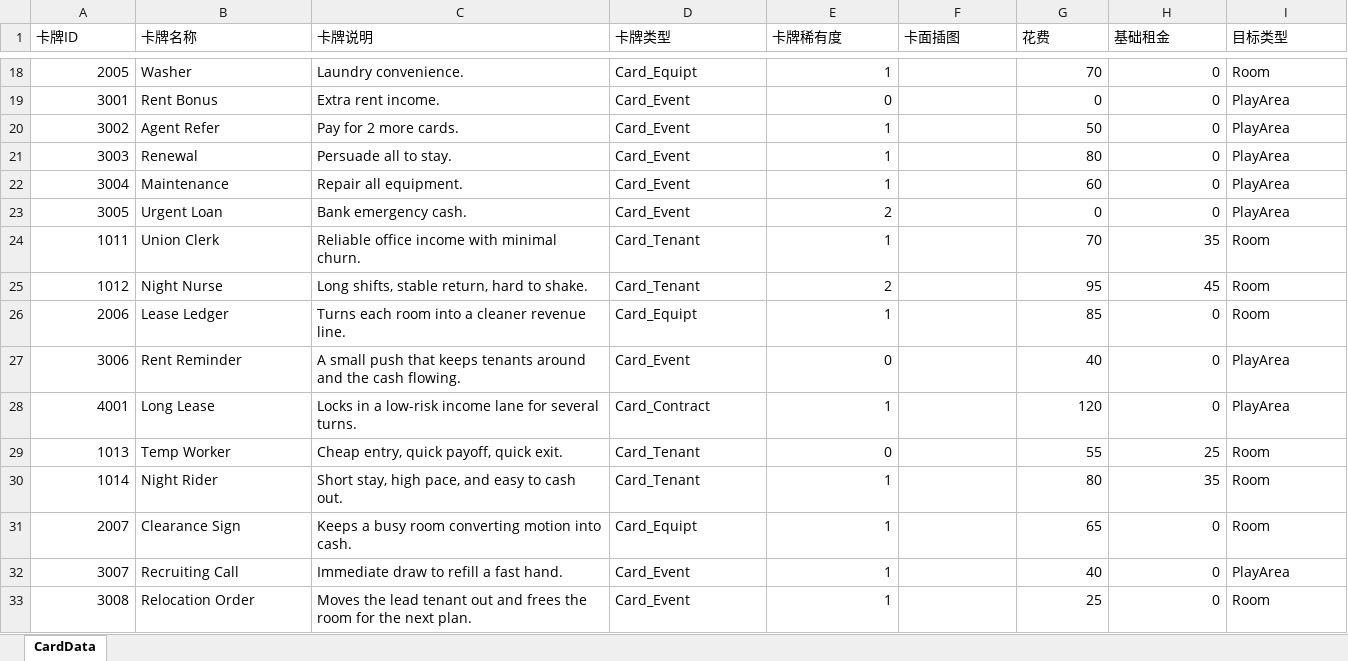
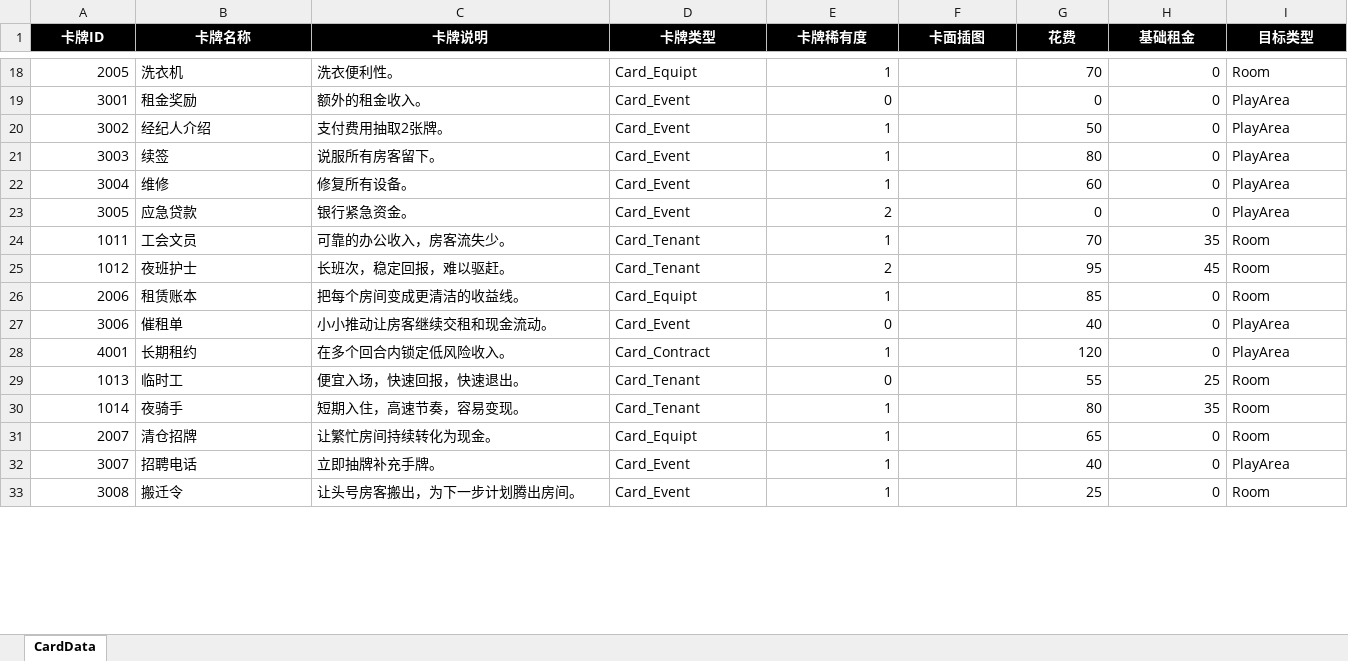
Before and after one commit to DJackyB/Project_Rent, an Excel workbook: Assets/_Assets/Data/Excel/CardData.xlsx, sheet CardData, drawn as a sheet; only a part is shown, gaps mark what is left out; values as stored, in another font and other column widths than the file's, no borders; the diff covers the shown part only; the diff names each change by its address in the sheet, - before the commit and + after, or states it on an @@ line.

```diff
--- a/Assets/_Assets/Data/Excel/CardData.xlsx (sheet CardData)
+++ b/Assets/_Assets/Data/Excel/CardData.xlsx (sheet CardData)
@@ A1:I1 fill: none → #000000, bold: off → on, text colour: black → #FFFFFF, alignment: left → center @@
-B18 (卡牌名称): Washer
+B18 (卡牌名称): 洗衣机
-C18 (卡牌说明): Laundry convenience.
+C18 (卡牌说明): 洗衣便利性。
-B19 (卡牌名称): Rent Bonus
+B19 (卡牌名称): 租金奖励
-C19 (卡牌说明): Extra rent income.
+C19 (卡牌说明): 额外的租金收入。
-B20 (卡牌名称): Agent Refer
+B20 (卡牌名称): 经纪人介绍
-C20 (卡牌说明): Pay for 2 more cards.
+C20 (卡牌说明): 支付费用抽取2张牌。
-B21 (卡牌名称): Renewal
+B21 (卡牌名称): 续签
-C21 (卡牌说明): Persuade all to stay.
+C21 (卡牌说明): 说服所有房客留下。
-B22 (卡牌名称): Maintenance
+B22 (卡牌名称): 维修
-C22 (卡牌说明): Repair all equipment.
+C22 (卡牌说明): 修复所有设备。
-B23 (卡牌名称): Urgent Loan
+B23 (卡牌名称): 应急贷款
-C23 (卡牌说明): Bank emergency cash.
+C23 (卡牌说明): 银行紧急资金。
-B24 (卡牌名称): Union Clerk
+B24 (卡牌名称): 工会文员
-C24 (卡牌说明): Reliable office income with minimal churn.
+C24 (卡牌说明): 可靠的办公收入，房客流失少。
-B25 (卡牌名称): Night Nurse
+B25 (卡牌名称): 夜班护士
-C25 (卡牌说明): Long shifts, stable return, hard to shake.
+C25 (卡牌说明): 长班次，稳定回报，难以驱赶。
-B26 (卡牌名称): Lease Ledger
+B26 (卡牌名称): 租赁账本
-C26 (卡牌说明): Turns each room into a cleaner revenue line.
+C26 (卡牌说明): 把每个房间变成更清洁的收益线。
-B27 (卡牌名称): Rent Reminder
+B27 (卡牌名称): 催租单
-C27 (卡牌说明): A small push that keeps tenants around and the cash flowing.
+C27 (卡牌说明): 小小推动让房客继续交租和现金流动。
-B28 (卡牌名称): Long Lease
+B28 (卡牌名称): 长期租约
-C28 (卡牌说明): Locks in a low-risk income lane for several turns.
+C28 (卡牌说明): 在多个回合内锁定低风险收入。
-B29 (卡牌名称): Temp Worker
+B29 (卡牌名称): 临时工
-C29 (卡牌说明): Cheap entry, quick payoff, quick exit.
+C29 (卡牌说明): 便宜入场，快速回报，快速退出。
-B30 (卡牌名称): Night Rider
+B30 (卡牌名称): 夜骑手
-C30 (卡牌说明): Short stay, high pace, and easy to cash out.
+C30 (卡牌说明): 短期入住，高速节奏，容易变现。
-B31 (卡牌名称): Clearance Sign
+B31 (卡牌名称): 清仓招牌
-C31 (卡牌说明): Keeps a busy room converting motion into cash.
+C31 (卡牌说明): 让繁忙房间持续转化为现金。
-B32 (卡牌名称): Recruiting Call
+B32 (卡牌名称): 招聘电话
-C32 (卡牌说明): Immediate draw to refill a fast hand.
+C32 (卡牌说明): 立即抽牌补充手牌。
-B33 (卡牌名称): Relocation Order
+B33 (卡牌名称): 搬迁令
-C33 (卡牌说明): Moves the lead tenant out and frees the room for the next plan.
+C33 (卡牌说明): 让头号房客搬出，为下一步计划腾出房间。
```
Also changed, not shown: 68 edited cells and cell formats elsewhere in this sheet, 50 other files.
